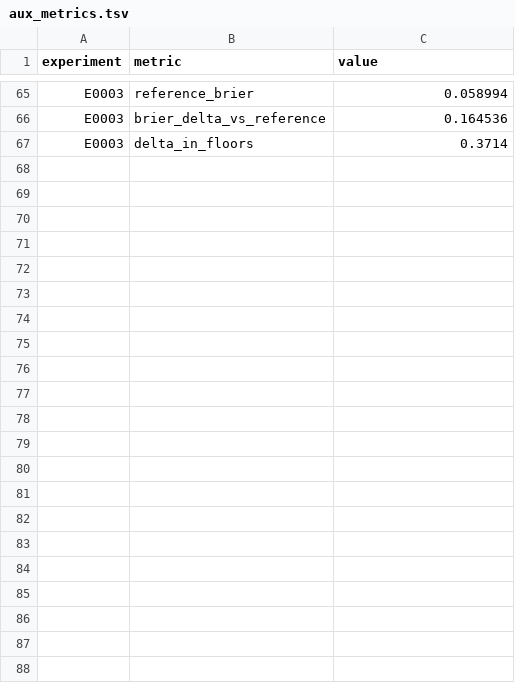
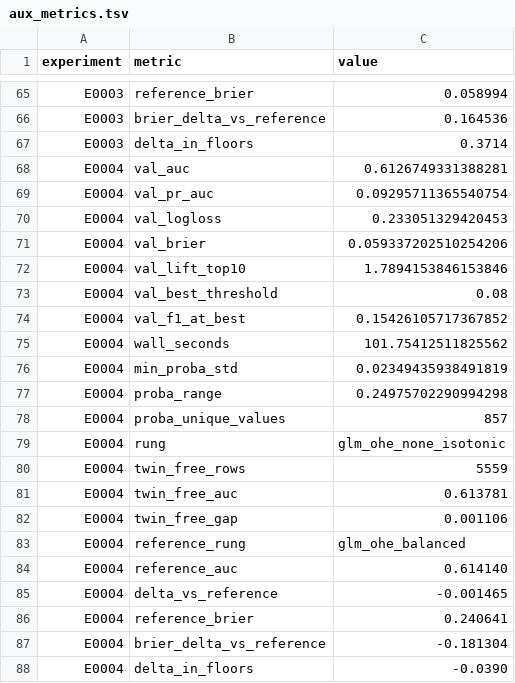
Before and after one commit to Xiang-Shan/klein-auto-research, a TSV file: studies/12-insurance-claims-frequency/aux_metrics.tsv, drawn as a sheet; only a part is shown, gaps mark what is left out.

```diff
--- a/studies/12-insurance-claims-frequency/aux_metrics.tsv
+++ b/studies/12-insurance-claims-frequency/aux_metrics.tsv
@@ -67 +67,22 @@ E0003	brier_delta_vs_reference	0.164536
 E0003	delta_in_floors	0.3714
+E0004	val_auc	0.6126749331388281
+E0004	val_pr_auc	0.09295711365540754
+E0004	val_logloss	0.233051329420453
+E0004	val_brier	0.059337202510254206
+E0004	val_lift_top10	1.7894153846153846
+E0004	val_best_threshold	0.08
+E0004	val_f1_at_best	0.15426105717367852
+E0004	wall_seconds	101.75412511825562
+E0004	min_proba_std	0.02349435938491819
+E0004	proba_range	0.24975702290994298
+E0004	proba_unique_values	857
+E0004	rung	glm_ohe_none_isotonic
+E0004	twin_free_rows	5559
+E0004	twin_free_auc	0.613781
+E0004	twin_free_gap	0.001106
+E0004	reference_rung	glm_ohe_balanced
+E0004	reference_auc	0.614140
+E0004	delta_vs_reference	-0.001465
+E0004	reference_brier	0.240641
+E0004	brier_delta_vs_reference	-0.181304
+E0004	delta_in_floors	-0.0390
```
Also changed, not shown: studies/12-insurance-claims-frequency/results.tsv, 5 other files.
